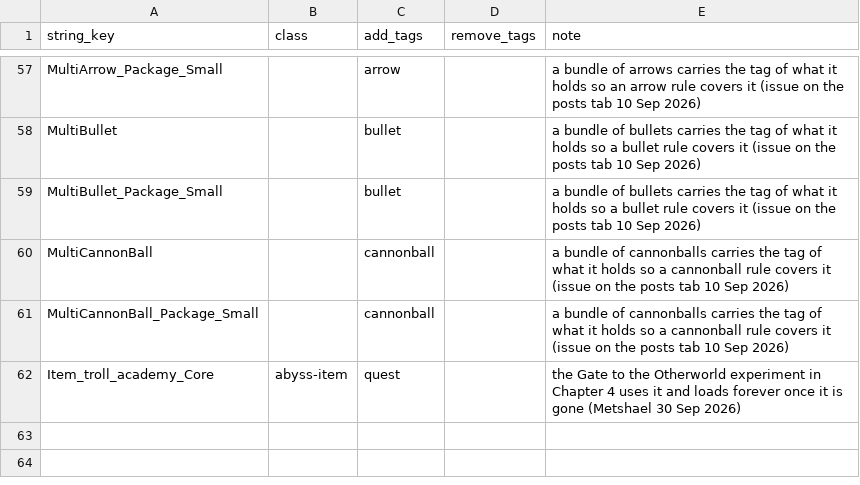
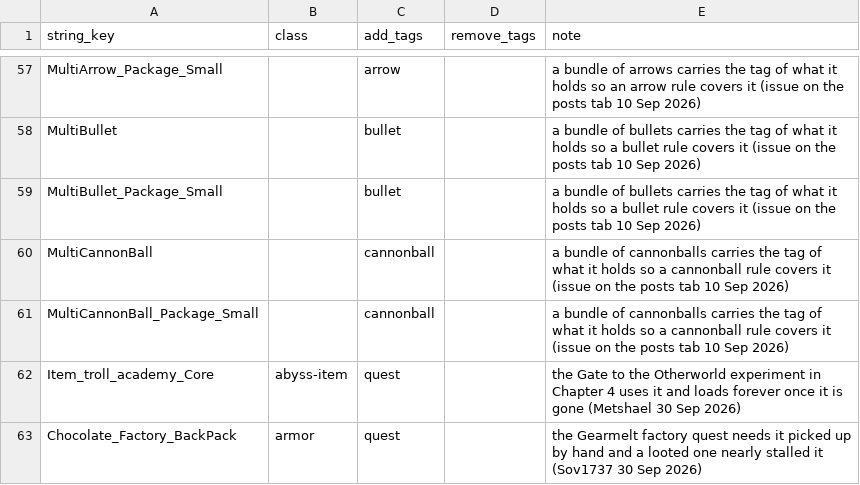
Before and after one commit to shin2344234/master-looter, a CSV file: data/class_overrides.csv, drawn as a sheet; only a part is shown, gaps mark what is left out.

Commit message:
Tag the Gearmelt Confectionery Pack as a quest item
The chocolate factory quest needs the pack picked up by hand. When the mod took it on 30 September, Sov1737 got the quest moving again only by dropping it and picking it up. The game files it as armor marked important and special, with no quest mark and a sale value of 85 copper, so neither Skip quest items nor Skip quest equipment covered it.

A rule that finds others like it from the quest tables was tried and dropped. Matching item keys there turns up 41 important items without a quest tag, and nearly all of them are armor and weapons quests hand out as rewards, which players want looted.

```diff
--- a/data/class_overrides.csv
+++ b/data/class_overrides.csv
@@ -62 +62,2 @@ MultiCannonBall_Package_Small,,cannonball,,a bundle of cannonballs carries the t
 Item_troll_academy_Core,abyss-item,quest,,the Gate to the Otherworld experiment in Chapter 4 uses it and loads forever once it is gone (Metshael 30 Sep 2026)
+Chocolate_Factory_BackPack,armor,quest,,the Gearmelt factory quest needs it picked up by hand and a looted one nearly stalled it (Sov1737 30 Sep 2026)
```
Also changed, not shown: mod/data/MasterLooter.items.tsv, 1 other file.
